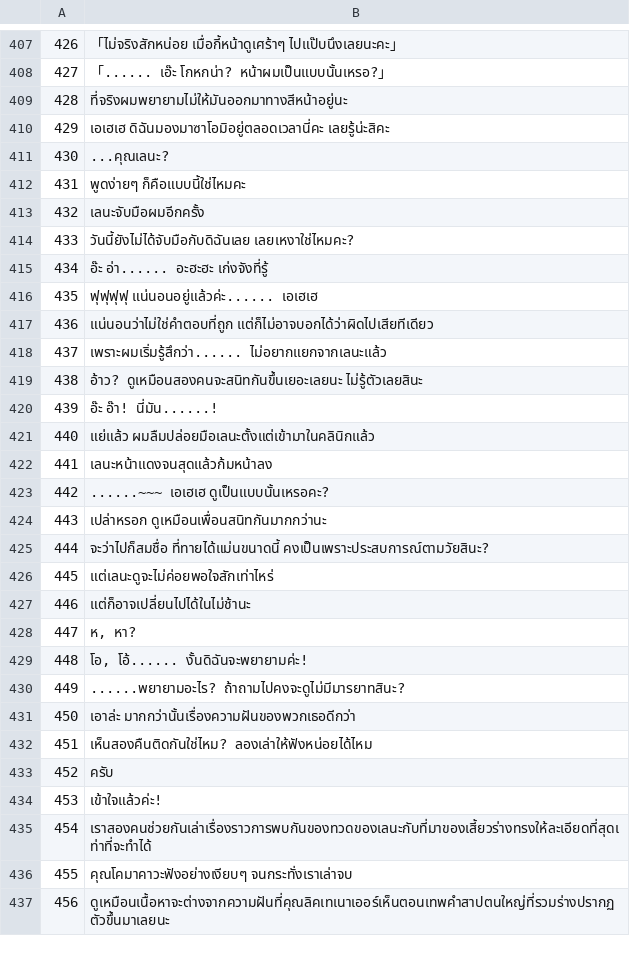
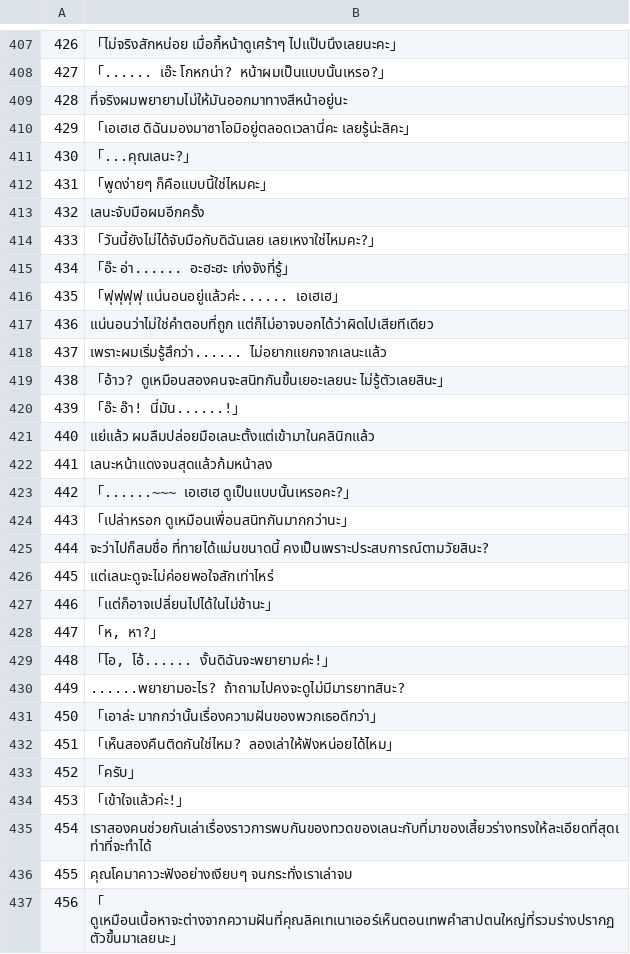
Before and after one commit to Jiranon-K/senrenbanka-thai, a TSV file: thai_work/th/418.tsv, drawn as a sheet; only a part is shown, gaps mark what is left out; the diff covers the shown part only.

```diff
--- a/thai_work/th/418.tsv
+++ b/thai_work/th/418.tsv
@@ -409,29 +409,29 @@
 428	ที่จริงผมพยายามไม่ให้มันออกมาทางสีหน้าอยู่นะ
-429	"เอเฮเฮ ดิฉันมองมาซาโอมิอยู่ตลอดเวลานี่คะ เลยรู้น่ะสิคะ"
-430	"...คุณเลนะ?"
-431	"พูดง่ายๆ ก็คือแบบนี้ใช่ไหมคะ"
+429	「เอเฮเฮ ดิฉันมองมาซาโอมิอยู่ตลอดเวลานี่คะ เลยรู้น่ะสิคะ」
+430	「...คุณเลนะ?」
+431	「พูดง่ายๆ ก็คือแบบนี้ใช่ไหมคะ」
 432	เลนะจับมือผมอีกครั้ง
-433	"วันนี้ยังไม่ได้จับมือกับดิฉันเลย เลยเหงาใช่ไหมคะ?"
-434	"อ๊ะ อ่า...... อะฮะฮะ เก่งจังที่รู้"
-435	"ฟุฟุฟุฟุ แน่นอนอยู่แล้วค่ะ...... เอเฮเฮ"
+433	「วันนี้ยังไม่ได้จับมือกับดิฉันเลย เลยเหงาใช่ไหมคะ?」
+434	「อ๊ะ อ่า...... อะฮะฮะ เก่งจังที่รู้」
+435	「ฟุฟุฟุฟุ แน่นอนอยู่แล้วค่ะ...... เอเฮเฮ」
 436	แน่นอนว่าไม่ใช่คำตอบที่ถูก แต่ก็ไม่อาจบอกได้ว่าผิดไปเสียทีเดียว
 437	เพราะผมเริ่มรู้สึกว่า...... ไม่อยากแยกจากเลนะแล้ว
-438	"อ้าว? ดูเหมือนสองคนจะสนิทกันขึ้นเยอะเลยนะ ไม่รู้ตัวเลยสินะ"
-439	"อ๊ะ อ๊า! นี่มัน......!"
+438	「อ้าว? ดูเหมือนสองคนจะสนิทกันขึ้นเยอะเลยนะ ไม่รู้ตัวเลยสินะ」
+439	「อ๊ะ อ๊า! นี่มัน......!」
 440	แย่แล้ว ผมลืมปล่อยมือเลนะตั้งแต่เข้ามาในคลินิกแล้ว
 441	เลนะหน้าแดงจนสุดแล้วก้มหน้าลง
-442	"......~~~ เอเฮเฮ ดูเป็นแบบนั้นเหรอคะ?"
-443	"เปล่าหรอก ดูเหมือนเพื่อนสนิทกันมากกว่านะ"
+442	「......~~~ เอเฮเฮ ดูเป็นแบบนั้นเหรอคะ?」
+443	「เปล่าหรอก ดูเหมือนเพื่อนสนิทกันมากกว่านะ」
 444	จะว่าไปก็สมชื่อ ที่ทายได้แม่นขนาดนี้ คงเป็นเพราะประสบการณ์ตามวัยสินะ?
 445	แต่เลนะดูจะไม่ค่อยพอใจสักเท่าไหร่
-446	"แต่ก็อาจเปลี่ยนไปได้ในไม่ช้านะ"
-447	"ห, หา?"
-448	"โอ, โอ้...... งั้นดิฉันจะพยายามค่ะ!"
+446	「แต่ก็อาจเปลี่ยนไปได้ในไม่ช้านะ」
+447	「ห, หา?」
+448	「โอ, โอ้...... งั้นดิฉันจะพยายามค่ะ!」
 449	......พยายามอะไร? ถ้าถามไปคงจะดูไม่มีมารยาทสินะ?
-450	"เอาล่ะ มากกว่านั้นเรื่องความฝันของพวกเธอดีกว่า"
-451	"เห็นสองคืนติดกันใช่ไหม? ลองเล่าให้ฟังหน่อยได้ไหม"
-452	"ครับ"
-453	"เข้าใจแล้วค่ะ!"
+450	「เอาล่ะ มากกว่านั้นเรื่องความฝันของพวกเธอดีกว่า」
+451	「เห็นสองคืนติดกันใช่ไหม? ลองเล่าให้ฟังหน่อยได้ไหม」
+452	「ครับ」
+453	「เข้าใจแล้วค่ะ!」
 454	เราสองคนช่วยกันเล่าเรื่องราวการพบกันของทวดของเลนะกับที่มาของเสี้ยวร่างทรงให้ละเอียดที่สุดเท่าที่จะทำได้
 455	คุณโคมาคาวะฟังอย่างเงียบๆ จนกระทั่งเราเล่าจบ
-456	"ดูเหมือนเนื้อหาจะต่างจากความฝันที่คุณลิคเทเนาเออร์เห็นตอนเทพคำสาปตนใหญ่ที่รวมร่างปรากฏตัวขึ้นมาเลยนะ"
+456	「ดูเหมือนเนื้อหาจะต่างจากความฝันที่คุณลิคเทเนาเออร์เห็นตอนเทพคำสาปตนใหญ่ที่รวมร่างปรากฏตัวขึ้นมาเลยนะ」
```
Also changed, not shown: 81 edited cells elsewhere in this file, thai_work/th/416.tsv, thai_work/th/417.tsv, 7 other files.
